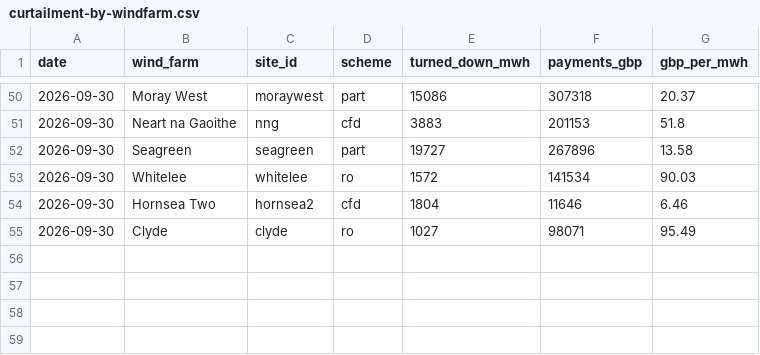
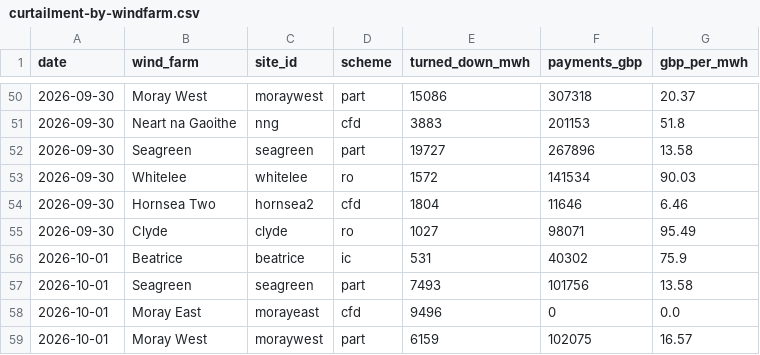
Before and after one commit to Delwyno/The-UK-Power-Flow-Llif-Pwer-y-DU, a CSV file: data/open/curtailment-by-windfarm.csv, drawn as a sheet; only a part is shown, gaps mark what is left out.

```diff
--- a/data/open/curtailment-by-windfarm.csv
+++ b/data/open/curtailment-by-windfarm.csv
@@ -55 +55,5 @@ date,wind_farm,site_id,scheme,turned_down_mwh,payments_gbp,gbp_per_mwh
 2026-09-30,Clyde,clyde,ro,1027,98071,95.49
+2026-10-01,Beatrice,beatrice,ic,531,40302,75.9
+2026-10-01,Seagreen,seagreen,part,7493,101756,13.58
+2026-10-01,Moray East,morayeast,cfd,9496,0,0.0
+2026-10-01,Moray West,moraywest,part,6159,102075,16.57
```
Also changed, not shown: data/open/carbon-daily.csv, data/open/connection-queue-by-site.csv, 17 other files.
